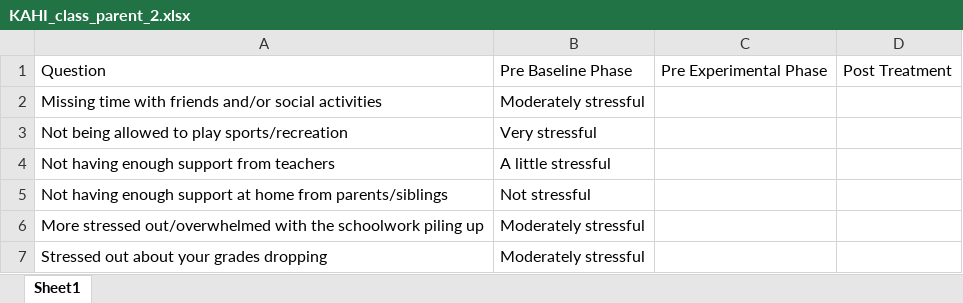
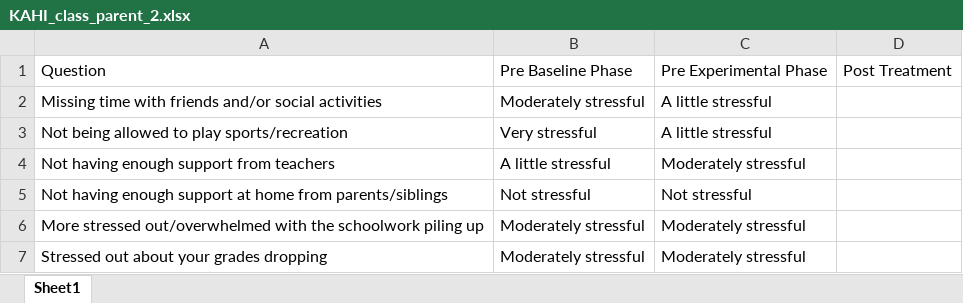
Before and after one commit to Jim-Wright90/participant_1_data, an Excel workbook: data/KAHI_class_parent_2.xlsx, sheet Sheet1, drawn as a sheet; values as stored, in another font and other column widths than the file's, no borders; the diff names each change by its address in the sheet, - before the commit and + after, or states it on an @@ line.

```diff
--- a/data/KAHI_class_parent_2.xlsx (sheet Sheet1)
+++ b/data/KAHI_class_parent_2.xlsx (sheet Sheet1)
-C2:C3: (empty)
+C2:C3: A little stressful
-C4: (empty)
+C4: Moderately stressful
-C5: (empty)
+C5: Not stressful
-C6:C7: (empty)
+C6:C7: Moderately stressful
```
Also changed, not shown: data/KAHI_brief_parent.xlsx, data/KAHI_class_parent_1.xlsx, 5 other files.
